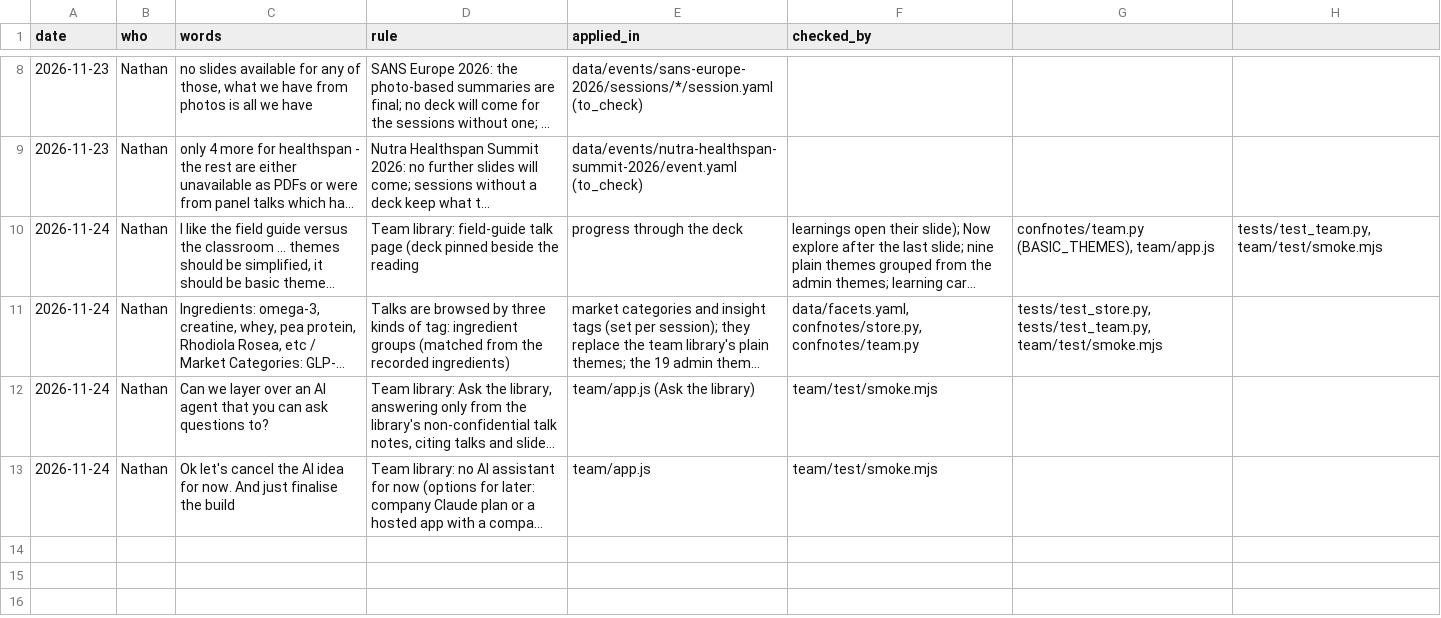
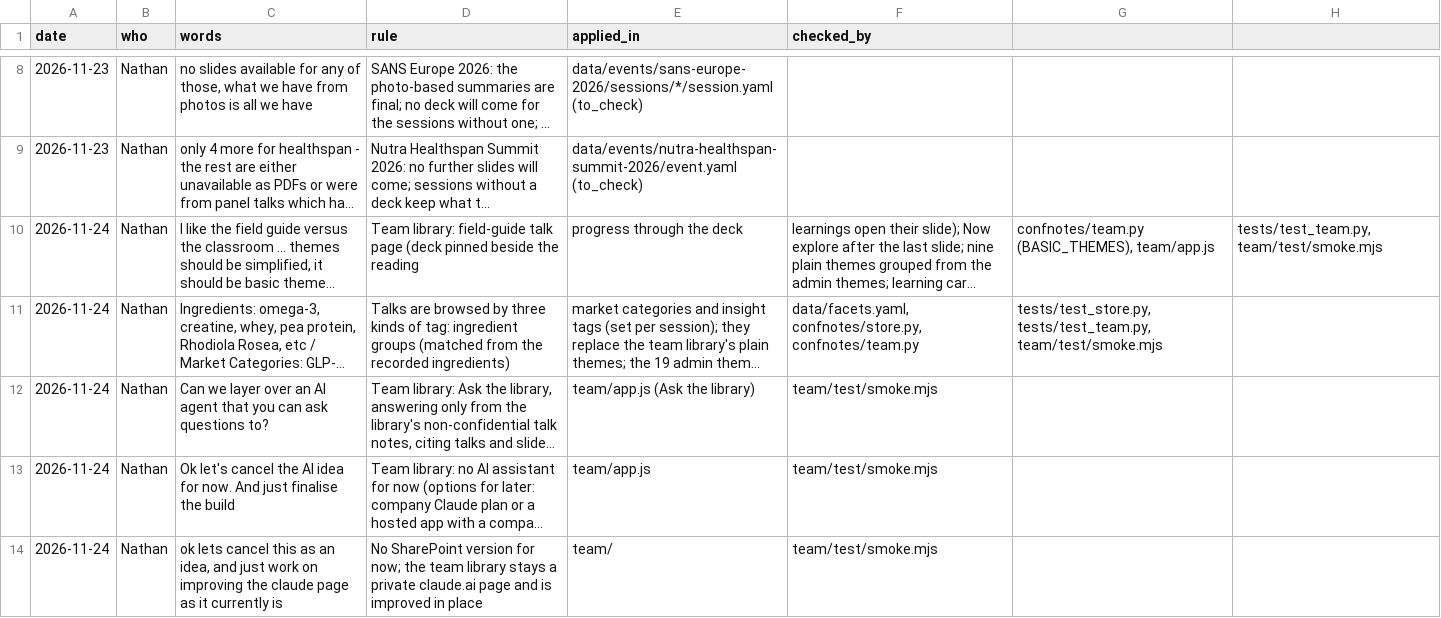
Before and after one commit to nathangray-max/Event-Notebook, a CSV file: docs/decisions.csv, drawn as a sheet; only a part is shown, gaps mark what is left out; long unchanged cells end in …; the diff names each change by its address in the sheet, - before the commit and + after, or states it on an @@ line.

```diff
--- a/docs/decisions.csv
+++ b/docs/decisions.csv
+row 14: 2026-11-24 | Nathan | ok lets cancel this as an idea, and just work on improving the claude page as it currently is | No SharePoint version for now; the team library stays a private claude.ai page and is improved in place | team/ | team/test/smoke.mjs
```
Also changed, not shown: 3 other files.
